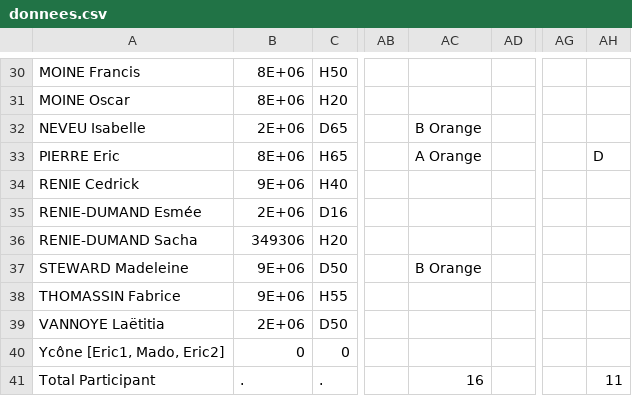
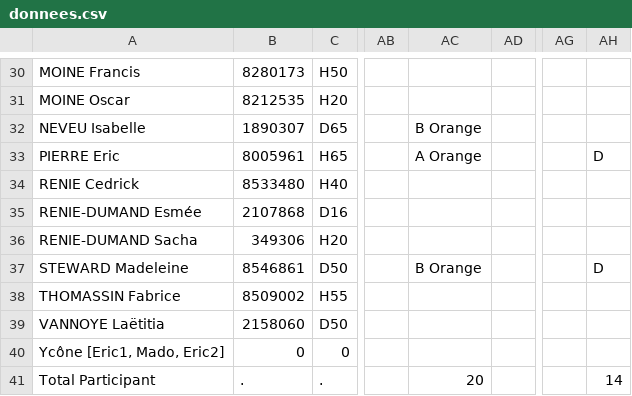
Before and after one commit to erikpier2/ycone_result_09, a CSV file: donnees.csv, drawn as a sheet; only a part is shown, gaps mark what is left out; the diff covers the shown part only; the diff names each change by its address in the sheet, - before the commit and + after, or states it on an @@ line.

```diff
--- a/donnees.csv
+++ b/donnees.csv
-B30: 8E+06
+B30: 8280173
-B31: 8E+06
+B31: 8212535
-B32: 2E+06
+B32: 1890307
-B33: 8E+06
+B33: 8005961
-B34: 9E+06
+B34: 8533480
-B35: 2E+06
+B35: 2107868
-B37: 9E+06
+B37: 8546861
-AH37: (empty)
+AH37: D
-B38: 9E+06
+B38: 8509002
-B39: 2E+06
+B39: 2158060
-AC41: 16
+AC41: 20
-AH41: 11
+AH41: 14
```
Also changed, not shown: 32 edited cells elsewhere in this file, 1 other file.
